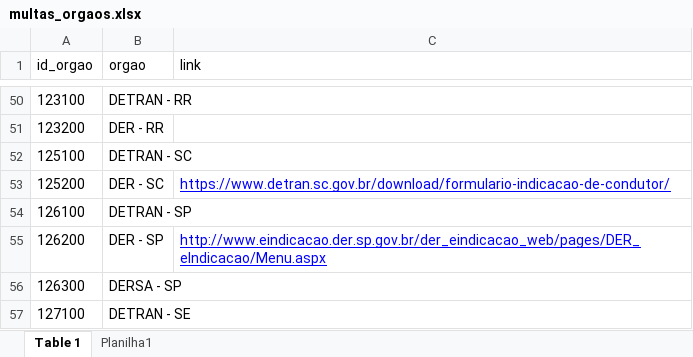
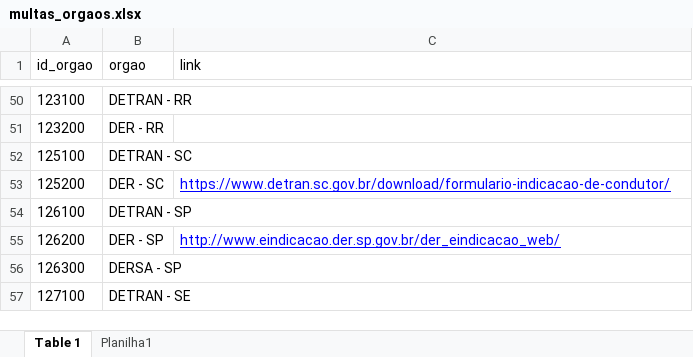
Before and after one commit to kauanfelix/PUBLIC, an Excel workbook: multas_orgaos.xlsx, sheet Table 1, drawn as a sheet; only a part is shown, gaps mark what is left out; values as stored, in another font and other column widths than the file's, no borders; conditional formats not drawn; the diff names each change by its address in the sheet, - before the commit and + after, or states it on an @@ line.

Commit message:
Add files via upload

```diff
--- a/multas_orgaos.xlsx (sheet Table 1)
+++ b/multas_orgaos.xlsx (sheet Table 1)
-C55 (link): http://www.eindicacao.der.sp.gov.br/der_eindicacao_web/pages/DER_eIndicacao/Menu.aspx
+C55 (link): http://www.eindicacao.der.sp.gov.br/der_eindicacao_web/
```
